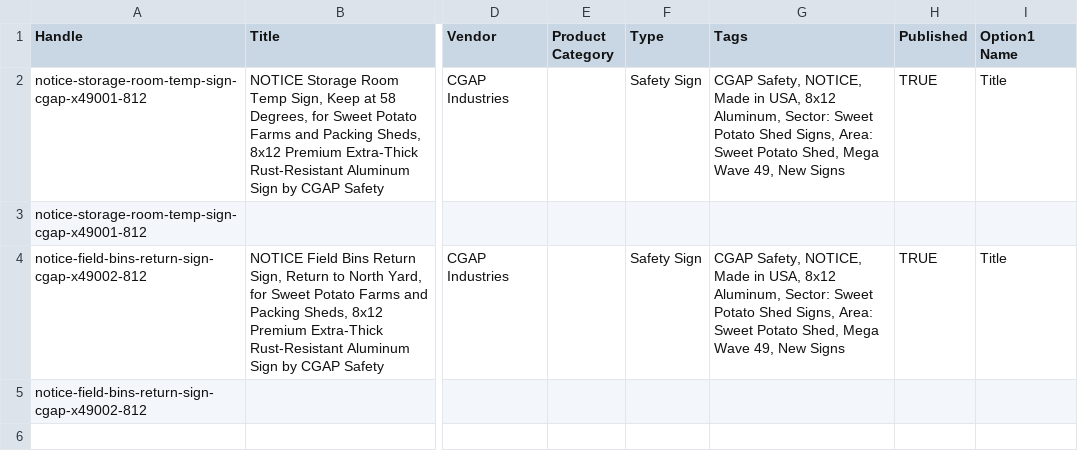
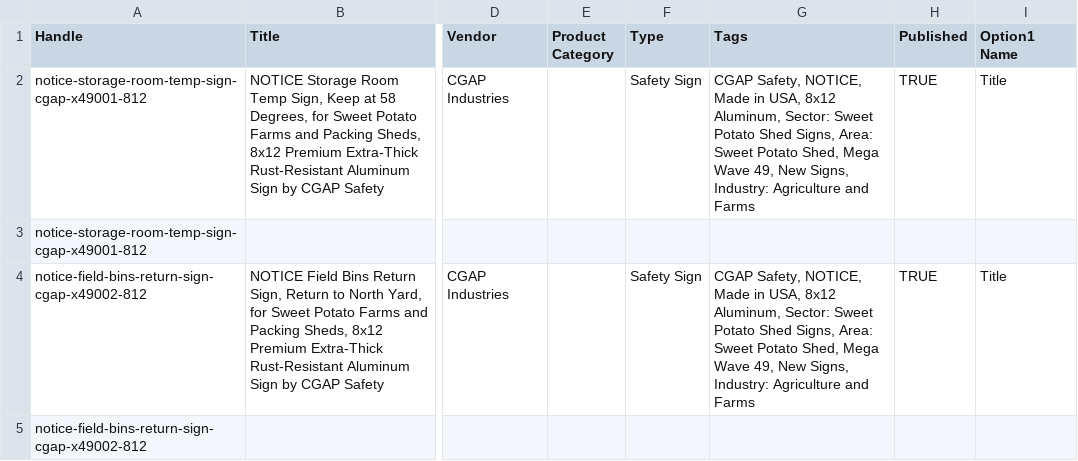
Before and after one commit to joepannell95/CGAP-CAST, a CSV file: mega-out/MEGA_W49_Shopify_Import.csv, drawn as a sheet; only a part is shown, gaps mark what is left out; the diff names each change by its address in the sheet, - before the commit and + after, or states it on an @@ line.

```diff
--- a/mega-out/MEGA_W49_Shopify_Import.csv
+++ b/mega-out/MEGA_W49_Shopify_Import.csv
-G2 (Tags): …49, New Signs
+G2 (Tags): …49, New Signs, Industry: Agriculture and Farms
-G4 (Tags): …49, New Signs
+G4 (Tags): …49, New Signs, Industry: Agriculture and Farms
```
Also changed, not shown: 23 other files.
